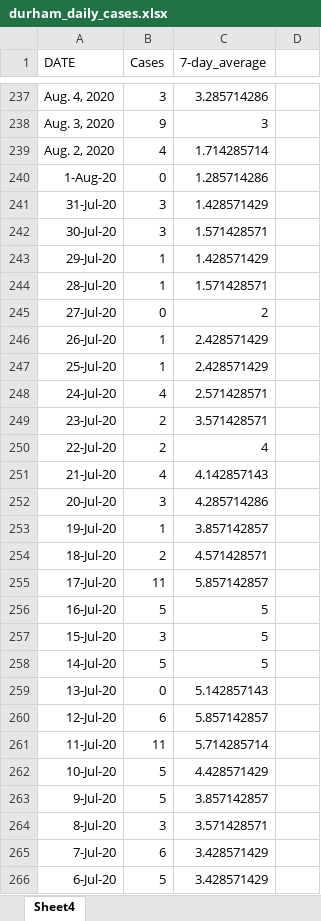
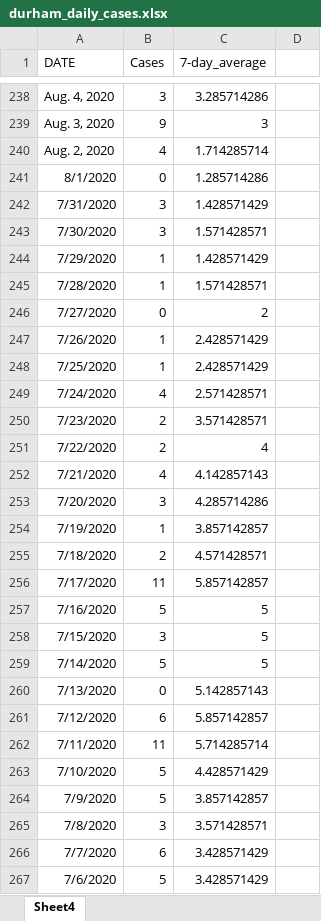
Before and after one commit to NoahCornish/durhamregionCOVID-19, an Excel workbook: durham_daily_cases.xlsx, sheet Sheet4, drawn as a sheet; only a part is shown, gaps mark what is left out; values as stored, in another font and other column widths than the file's, no borders; addresses are those after the commit; the diff covers the shown part only; the diff names each change by its address in the sheet, - before the commit and + after, or states it on an @@ line.

```diff
--- a/durham_daily_cases.xlsx (sheet Sheet4)
+++ b/durham_daily_cases.xlsx (sheet Sheet4)
-A241 (DATE): 1-Aug-20
+A241 (DATE): 8/1/2020
-A242 (DATE): 31-Jul-20
+A242 (DATE): 7/31/2020
-A243 (DATE): 30-Jul-20
+A243 (DATE): 7/30/2020
-A244 (DATE): 29-Jul-20
+A244 (DATE): 7/29/2020
-A245 (DATE): 28-Jul-20
+A245 (DATE): 7/28/2020
-A246 (DATE): 27-Jul-20
+A246 (DATE): 7/27/2020
-A247 (DATE): 26-Jul-20
+A247 (DATE): 7/26/2020
-A248 (DATE): 25-Jul-20
+A248 (DATE): 7/25/2020
-A249 (DATE): 24-Jul-20
+A249 (DATE): 7/24/2020
-A250 (DATE): 23-Jul-20
+A250 (DATE): 7/23/2020
-A251 (DATE): 22-Jul-20
+A251 (DATE): 7/22/2020
-A252 (DATE): 21-Jul-20
+A252 (DATE): 7/21/2020
-A253 (DATE): 20-Jul-20
+A253 (DATE): 7/20/2020
-A254 (DATE): 19-Jul-20
+A254 (DATE): 7/19/2020
-A255 (DATE): 18-Jul-20
+A255 (DATE): 7/18/2020
-A256 (DATE): 17-Jul-20
+A256 (DATE): 7/17/2020
-A257 (DATE): 16-Jul-20
+A257 (DATE): 7/16/2020
-A258 (DATE): 15-Jul-20
+A258 (DATE): 7/15/2020
-A259 (DATE): 14-Jul-20
+A259 (DATE): 7/14/2020
-A260 (DATE): 13-Jul-20
+A260 (DATE): 7/13/2020
-A261 (DATE): 12-Jul-20
+A261 (DATE): 7/12/2020
-A262 (DATE): 11-Jul-20
+A262 (DATE): 7/11/2020
-A263 (DATE): 10-Jul-20
+A263 (DATE): 7/10/2020
-A264 (DATE): 9-Jul-20
+A264 (DATE): 7/9/2020
-A265 (DATE): 8-Jul-20
+A265 (DATE): 7/8/2020
-A266 (DATE): 7-Jul-20
+A266 (DATE): 7/7/2020
-A267 (DATE): 6-Jul-20
+A267 (DATE): 7/6/2020
```
Also changed, not shown: 1 added row and 130 edited cells elsewhere in this sheet, formulas that keep their value, durham_daily_vaccinations.xlsx, 1 other file.
